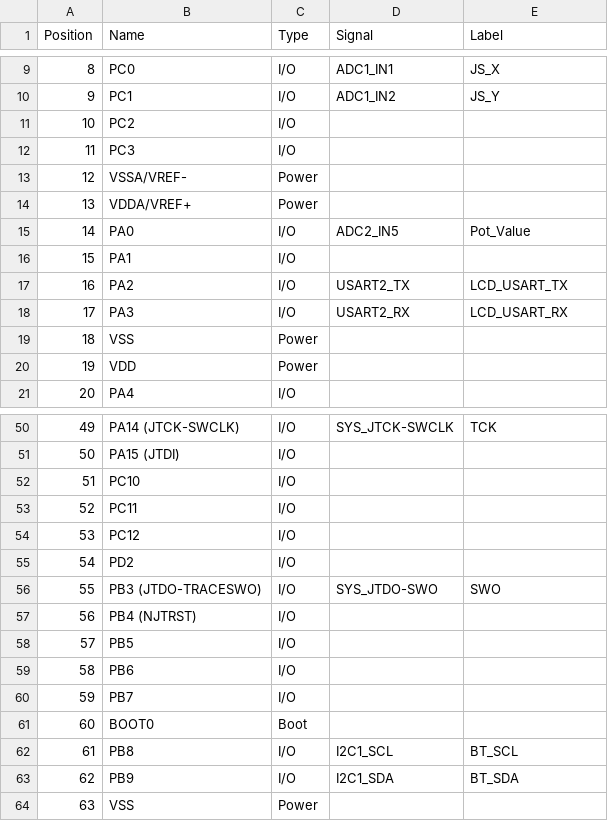
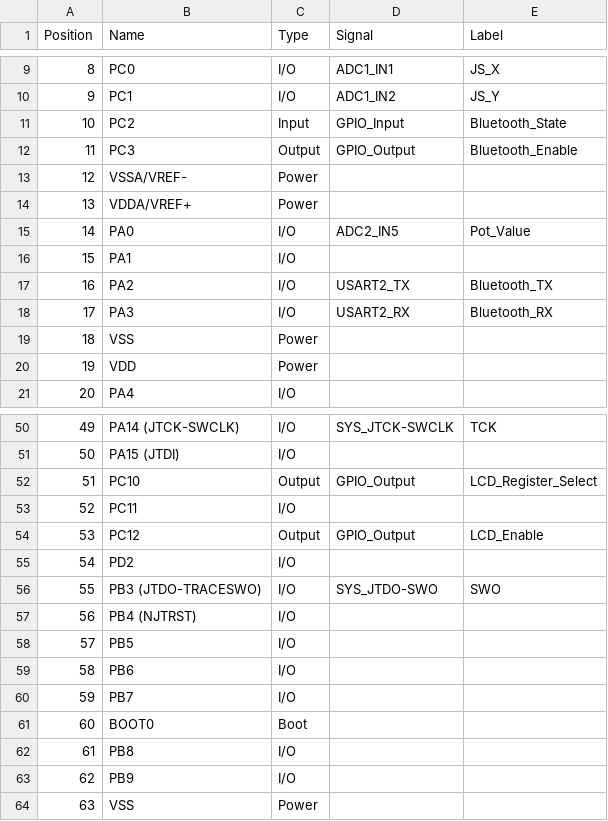
Before and after one commit to Ikigai4Ever/RC_car_embedded_project, a CSV file: Documentation/RC_Car_Controller_Pinnout.csv, drawn as a sheet; only a part is shown, gaps mark what is left out.

Commit message:
Add files via upload

```diff
--- a/Documentation/RC_Car_Controller_Pinnout.csv
+++ b/Documentation/RC_Car_Controller_Pinnout.csv
@@ -10,4 +10,4 @@
 "9","PC1","I/O","ADC1_IN2","JS_Y"
-"10","PC2","I/O","",""
-"11","PC3","I/O","",""
+"10","PC2","Input","GPIO_Input","Bluetooth_State"
+"11","PC3","Output","GPIO_Output","Bluetooth_Enable"
 "12","VSSA/VREF-","Power","",""
@@ -16,4 +16,4 @@
 "15","PA1","I/O","",""
-"16","PA2","I/O","USART2_TX","LCD_USART_TX"
-"17","PA3","I/O","USART2_RX","LCD_USART_RX"
+"16","PA2","I/O","USART2_TX","Bluetooth_TX"
+"17","PA3","I/O","USART2_RX","Bluetooth_RX"
 "18","VSS","Power","",""
@@ -51,5 +51,5 @@
 "50","PA15 (JTDI)","I/O","",""
-"51","PC10","I/O","",""
+"51","PC10","Output","GPIO_Output","LCD_Register_Select"
 "52","PC11","I/O","",""
-"53","PC12","I/O","",""
+"53","PC12","Output","GPIO_Output","LCD_Enable"
 "54","PD2","I/O","",""
@@ -61,4 +61,4 @@
 "60","BOOT0","Boot","",""
-"61","PB8","I/O","I2C1_SCL","BT_SCL"
-"62","PB9","I/O","I2C1_SDA","BT_SDA"
+"61","PB8","I/O","",""
+"62","PB9","I/O","",""
 "63","VSS","Power","",""
```
